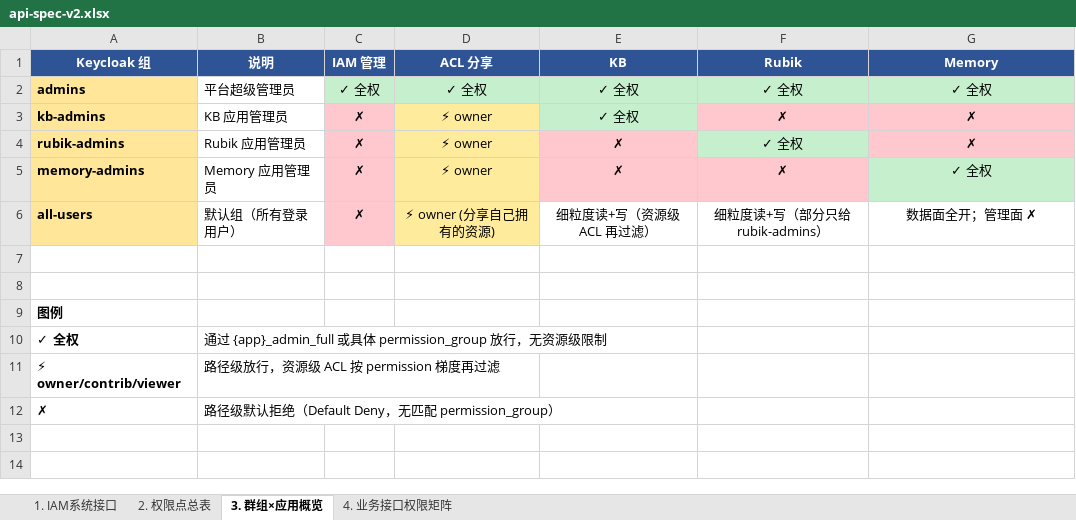
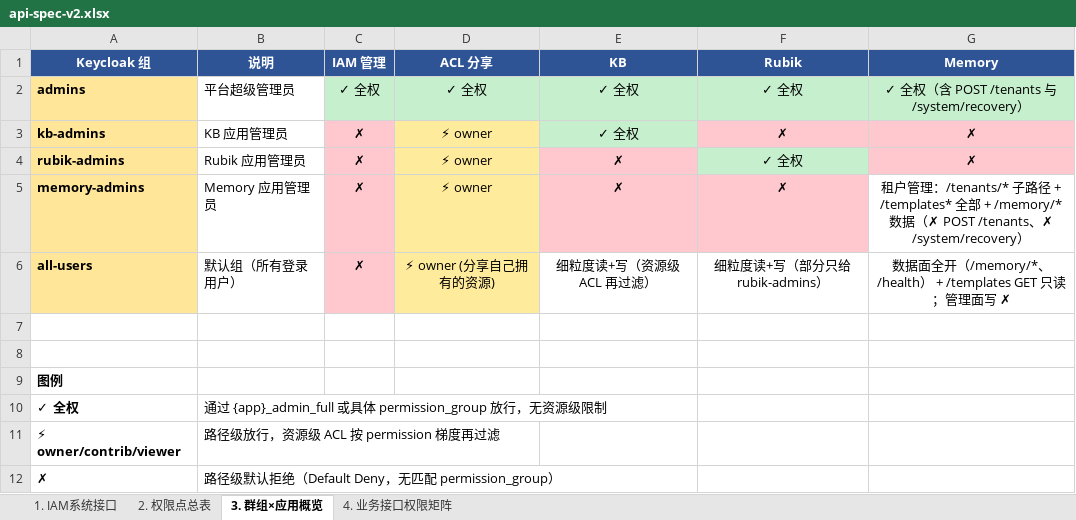
Before and after one commit to xiewanchao/aidp-iam, an Excel workbook: diagrams/api-spec-v2.xlsx, sheet 3. 群组×应用概览, drawn as a sheet; values as stored, in another font and other column widths than the file's, no borders; the diff names each change by its address in the sheet, - before the commit and + after, or states it on an @@ line.

```diff
--- a/diagrams/api-spec-v2.xlsx (sheet 3. 群组×应用概览)
+++ b/diagrams/api-spec-v2.xlsx (sheet 3. 群组×应用概览)
-G2 (Memory): ✓ 全权
+G2 (Memory): ✓ 全权（含 POST /tenants 与 /system/recovery）
-G5 (Memory): ✓ 全权
+G5 (Memory): 租户管理：/tenants/* 子路径 + /templates* 全部 + /memory/* 数据（✗ POST /tenants、✗ /system/recovery）
-G5 fill: #C6EFCE
+G5 fill: none
-G6 (Memory): 数据面全开；管理面 ✗
+G6 (Memory): 数据面全开（/memory/*、/health） + /templates GET 只读；管理面写 ✗
```
Also changed, not shown: sheet 4. 业务接口权限矩阵, sheet 2. 权限点总表, 3 other files.
